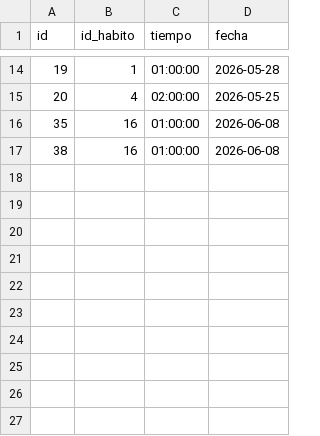
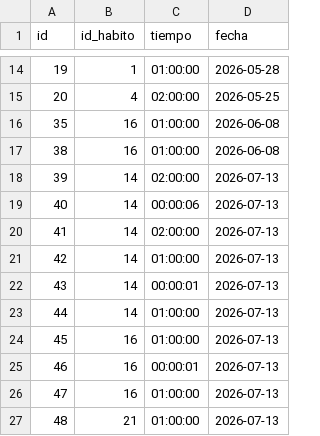
Before and after one commit to jvarlan/habit-tracker, a CSV file: datos/temporizadores.csv, drawn as a sheet; only a part is shown, gaps mark what is left out; the diff names each change by its address in the sheet, - before the commit and + after, or states it on an @@ line.

```diff
--- a/datos/temporizadores.csv
+++ b/datos/temporizadores.csv
+row 18: 39 | 14 | 02:00:00 | 2026-07-13
+row 19: 40 | 14 | 00:00:06 | 2026-07-13
+row 20: 41 | 14 | 02:00:00 | 2026-07-13
+row 21: 42 | 14 | 01:00:00 | 2026-07-13
+row 22: 43 | 14 | 00:00:01 | 2026-07-13
+row 23: 44 | 14 | 01:00:00 | 2026-07-13
+row 24: 45 | 16 | 01:00:00 | 2026-07-13
+row 25: 46 | 16 | 00:00:01 | 2026-07-13
+row 26: 47 | 16 | 01:00:00 | 2026-07-13
+row 27: 48 | 21 | 01:00:00 | 2026-07-13
```
Also changed, not shown: 5 other files.
